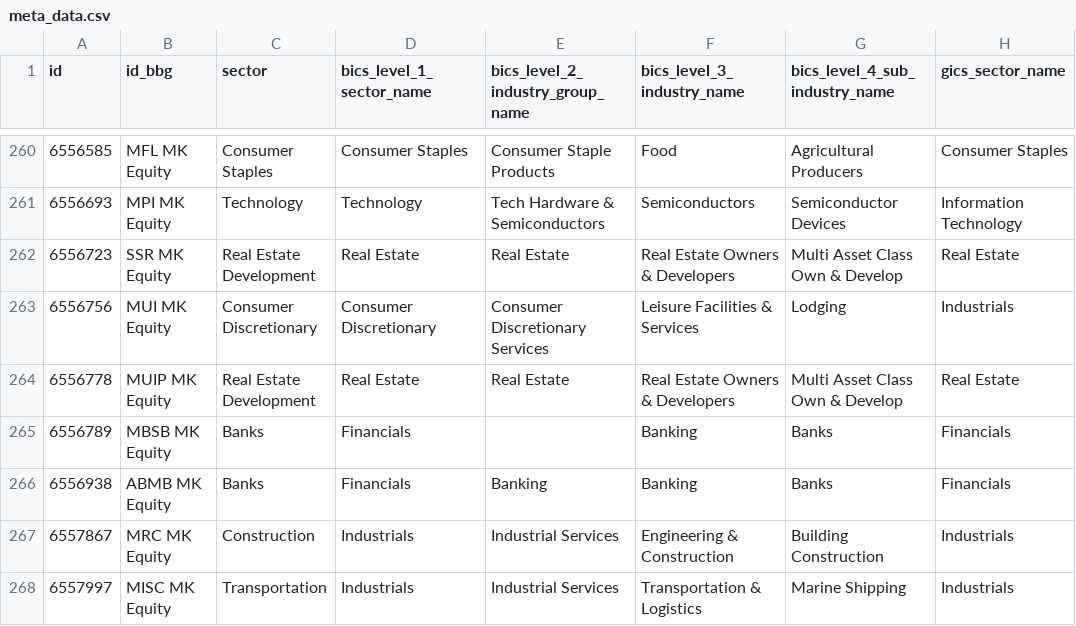
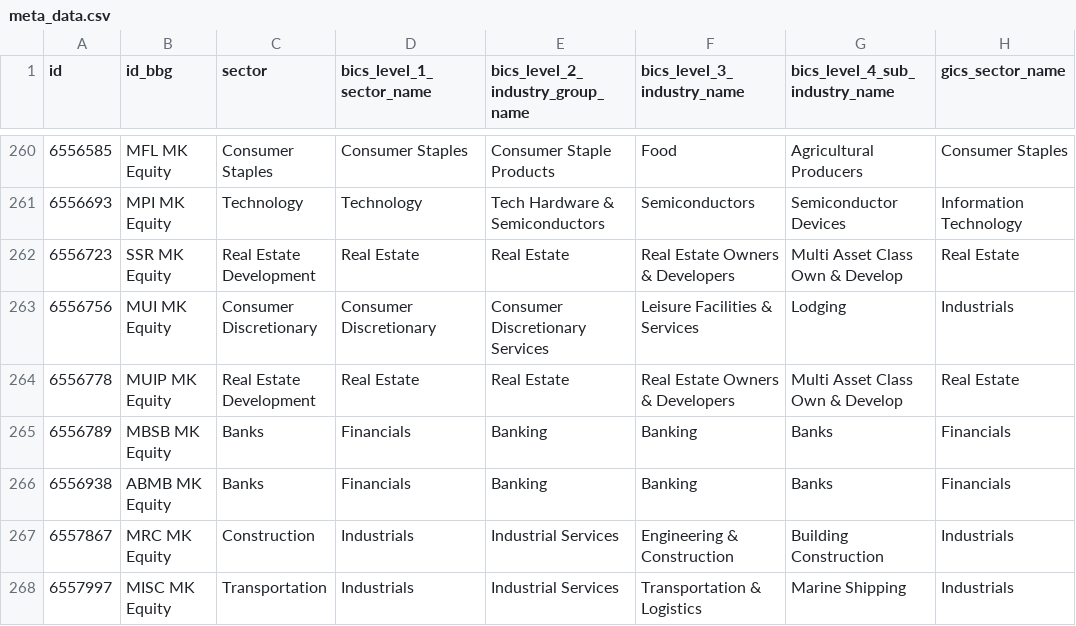
Before and after one commit to etq-quant/bursa, a CSV file: data/meta_data.csv, drawn as a sheet; only a part is shown, gaps mark what is left out; the diff names each change by its address in the sheet, - before the commit and + after, or states it on an @@ line.

Commit message:
[bot] commit

```diff
--- a/data/meta_data.csv
+++ b/data/meta_data.csv
-E265 (bics_level_2_industry_group_name): (empty)
+E265 (bics_level_2_industry_group_name): Banking
```
